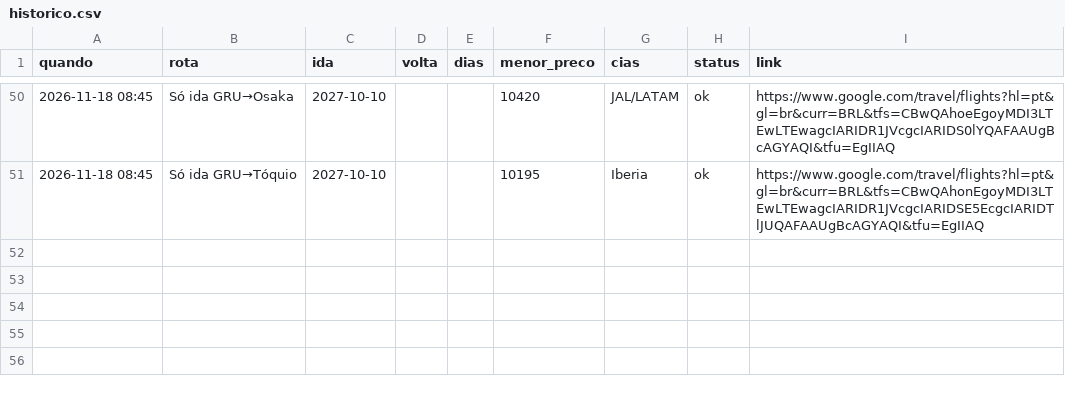
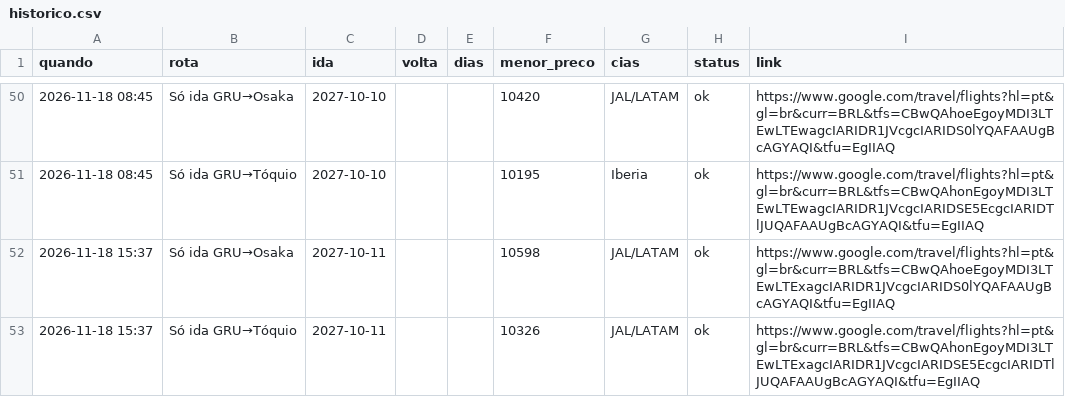
Before and after one commit to kamillabodi/robo-passagens-japao, a CSV file: data/historico.csv, drawn as a sheet; only a part is shown, gaps mark what is left out.

```diff
--- a/data/historico.csv
+++ b/data/historico.csv
@@ -51 +51,3 @@ quando,rota,ida,volta,dias,menor_preco,cias,status,link
 2026-11-18 08:45,Só ida GRU→Tóquio,2027-10-10,,,10195,Iberia,ok,https://www.google.com/travel/flights?hl=pt&gl=br&curr=BRL&tfs=CBwQAhonEgoyMDI3LTEwLTEwagcIARIDR1JVcgcIARIDSE5EcgcIARIDTlJUQAFAAUgBcAGYAQI&tfu=EgIIAQ
+2026-11-18 15:37,Só ida GRU→Osaka,2027-10-11,,,10598,JAL/LATAM,ok,https://www.google.com/travel/flights?hl=pt&gl=br&curr=BRL&tfs=CBwQAhoeEgoyMDI3LTEwLTExagcIARIDR1JVcgcIARIDS0lYQAFAAUgBcAGYAQI&tfu=EgIIAQ
+2026-11-18 15:37,Só ida GRU→Tóquio,2027-10-11,,,10326,JAL/LATAM,ok,https://www.google.com/travel/flights?hl=pt&gl=br&curr=BRL&tfs=CBwQAhonEgoyMDI3LTEwLTExagcIARIDR1JVcgcIARIDSE5EcgcIARIDTlJUQAFAAUgBcAGYAQI&tfu=EgIIAQ
```
Also changed, not shown: 2 other files.
